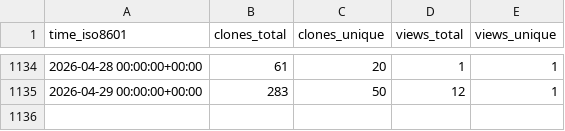
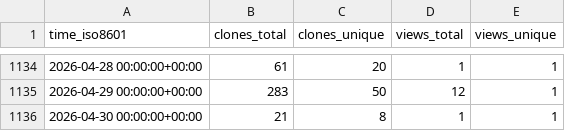
Before and after one commit to EarthSciML/EarthSciMLBase.jl, a CSV file: EarthSciML/EarthSciMLBase.jl/ghrs-data/views_clones_aggregate.csv, drawn as a sheet; only a part is shown, gaps mark what is left out; the diff names each change by its address in the sheet, - before the commit and + after, or states it on an @@ line.

```diff
--- a/EarthSciML/EarthSciMLBase.jl/ghrs-data/views_clones_aggregate.csv
+++ b/EarthSciML/EarthSciMLBase.jl/ghrs-data/views_clones_aggregate.csv
+row 1136: 2026-04-30 00:00:00+00:00 | 21 | 8 | 1 | 1
```
Also changed, not shown: 1 other file.
